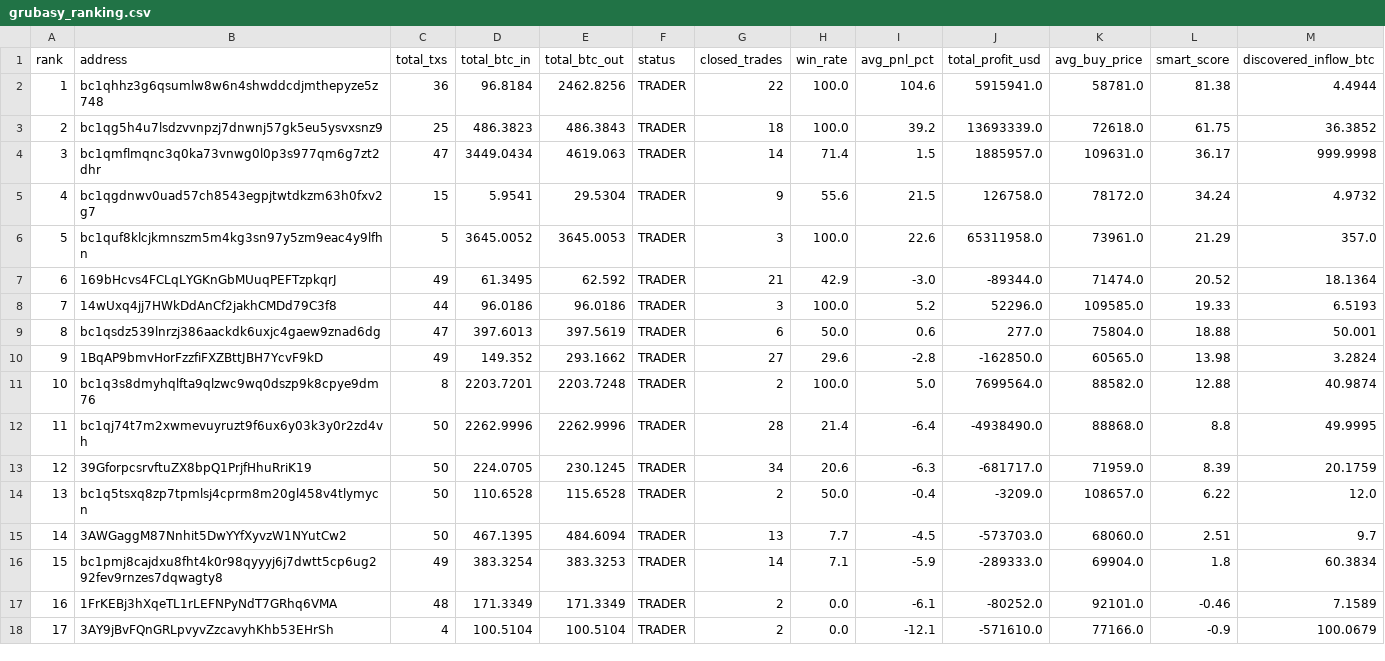
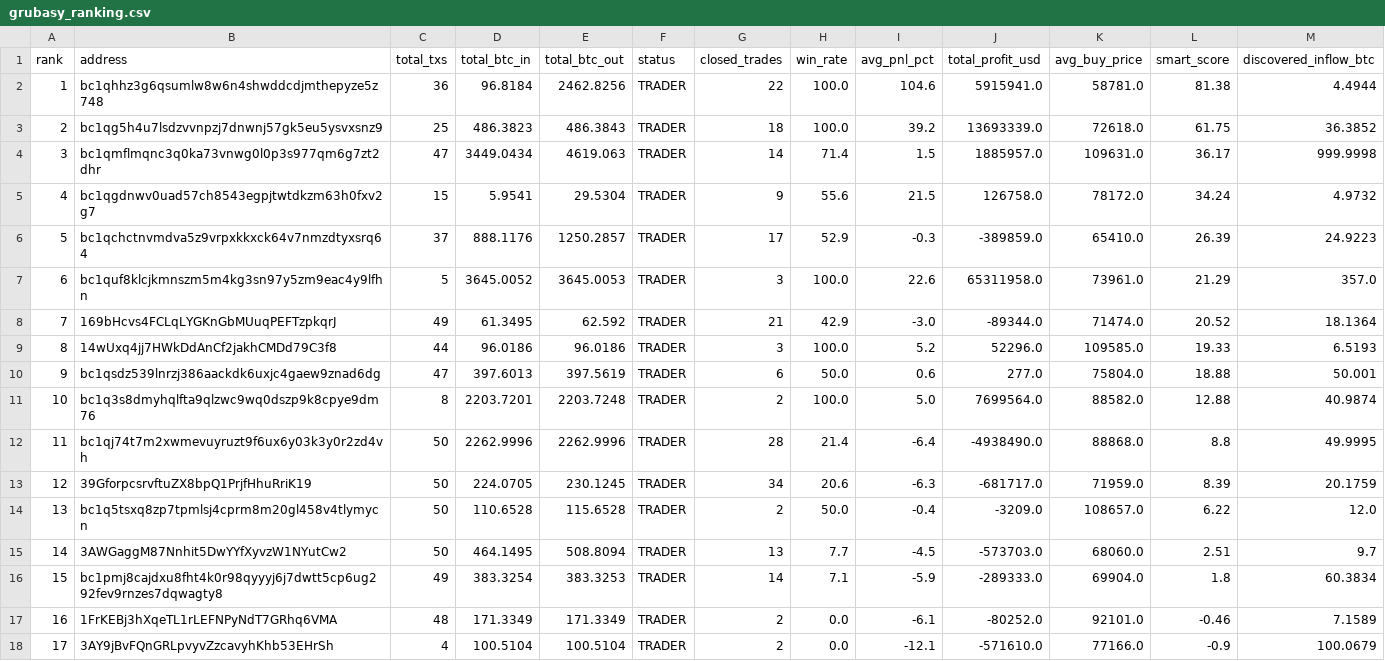
Before and after one commit to nierozgarniety/grubasy-tracker, a CSV file: grubasy_ranking.csv, drawn as a sheet; removed rows and columns are numbered as before the commit, all else as after; the diff names each change by its address in the sheet, - before the commit and + after, or states it on an @@ line.

Commit message:
Update 2026-06-30 07:57 UTC

```diff
--- a/grubasy_ranking.csv
+++ b/grubasy_ranking.csv
+row 6: 5 | bc1qchctnvmdva5z9vrpxkkxck64v7nmzdtyxsrq64 | 37 | 888.1176 | 1250.2857 | TRADER | 17 | 52.9 | -0.3 | -389859.0 | 65410.0 | 26.39 | 24.9223
@@ column A (rank) renumbered between rows 7 and 10 @@
-row 10: 9 | 1BqAP9bmvHorFzzfiFXZBttJBH7YcvF9kD | 49 | 149.352 | 293.1662 | TRADER | 27 | 29.6 | -2.8 | -162850.0 | 60565.0 | 13.98 | 3.2824
-D15 (total_btc_in): 467.1395
+D15 (total_btc_in): 464.1495
-E15 (total_btc_out): 484.6094
+E15 (total_btc_out): 508.8094
```
